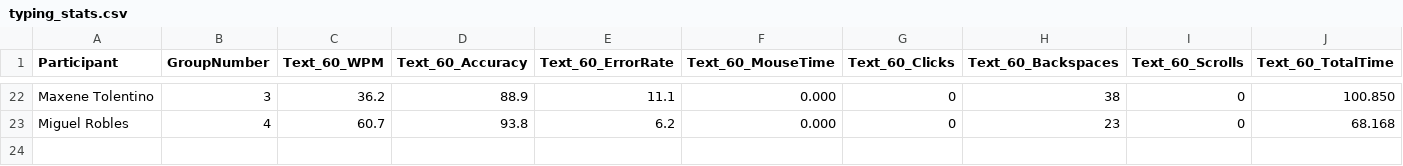
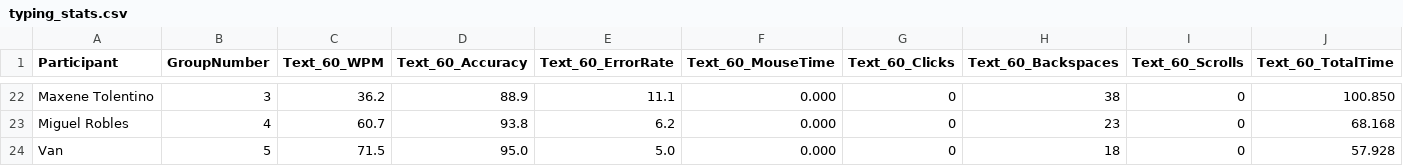
Before and after one commit to chris-asturiano/typing-test, a CSV file: typing_stats.csv, drawn as a sheet; only a part is shown, gaps mark what is left out; rows hold the shown columns only; the diff names each change by its address in the sheet, - before the commit and + after, or states it on an @@ line.

```diff
--- a/typing_stats.csv
+++ b/typing_stats.csv
+row 24: Van | 5 | 71.5 | 95.0 | 5.0 | 0.000 | 0 | 18 | 0 | 57.928
```
Also changed, not shown: single_typing_stats.csv, 1 other file.
